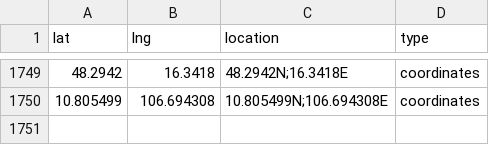
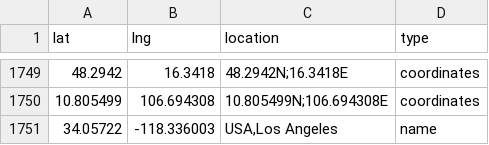
Before and after one commit to CCB-SB/plsdb, a TSV file: locs.tsv, drawn as a sheet; only a part is shown, gaps mark what is left out; the diff names each change by its address in the sheet, - before the commit and + after, or states it on an @@ line.

```diff
--- a/locs.tsv
+++ b/locs.tsv
+row 1751: 34.05722 | -118.336003 | USA,Los Angeles | name
```
Also changed, not shown: 6 other files.
